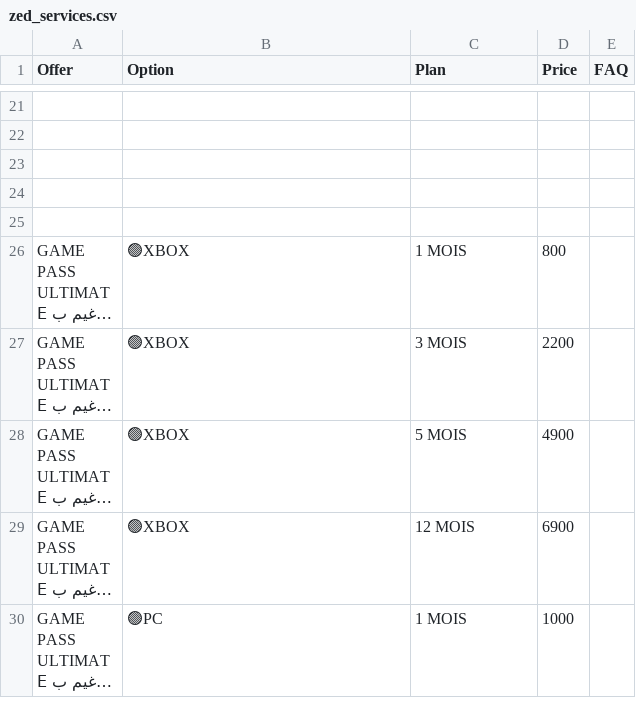
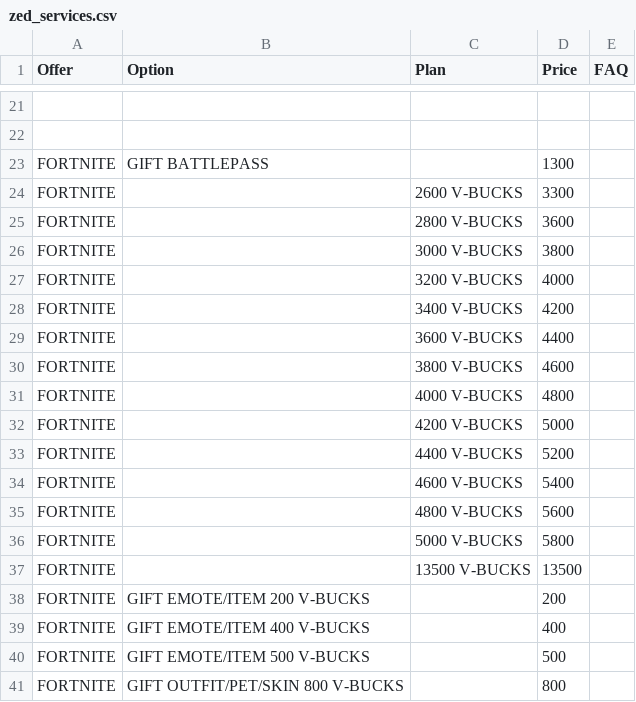
Before and after one commit to yiddir23/jhgreysdetr7tutirjyviytvy7tgf7g, a CSV file: static/organized/zed_services.csv, drawn as a sheet; only a part is shown, gaps mark what is left out; the shorter side is filled out with more unchanged rows; long unchanged cells end in …; the diff covers the shown part only; the diff names each change by its address in the sheet, - before the commit and + after, or states it on an @@ line.

```diff
--- a/static/organized/zed_services.csv
+++ b/static/organized/zed_services.csv
+row 23: FORTNITE | GIFT BATTLEPASS |  | 1300
+row 24: FORTNITE |  | 2600 V-BUCKS | 3300
+row 25: FORTNITE |  | 2800 V-BUCKS | 3600
+row 26: FORTNITE |  | 3000 V-BUCKS | 3800
+row 27: FORTNITE |  | 3200 V-BUCKS | 4000
+row 28: FORTNITE |  | 3400 V-BUCKS | 4200
+row 29: FORTNITE |  | 3600 V-BUCKS | 4400
+row 30: FORTNITE |  | 3800 V-BUCKS | 4600
+row 31: FORTNITE |  | 4000 V-BUCKS | 4800
+row 32: FORTNITE |  | 4200 V-BUCKS | 5000
+row 33: FORTNITE |  | 4400 V-BUCKS | 5200
+row 34: FORTNITE |  | 4600 V-BUCKS | 5400
+row 35: FORTNITE |  | 4800 V-BUCKS | 5600
+row 36: FORTNITE |  | 5000 V-BUCKS | 5800
+row 37: FORTNITE |  | 13500 V-BUCKS | 13500
+row 38: FORTNITE | GIFT EMOTE/ITEM 200 V-BUCKS |  | 200
+row 39: FORTNITE | GIFT EMOTE/ITEM 400 V-BUCKS |  | 400
+row 40: FORTNITE | GIFT EMOTE/ITEM 500 V-BUCKS |  | 500
+row 41: FORTNITE | GIFT OUTFIT/PET/SKIN 800 V-BUCKS |  | 800
```
Also changed, not shown: 21 added rows elsewhere in this file.
